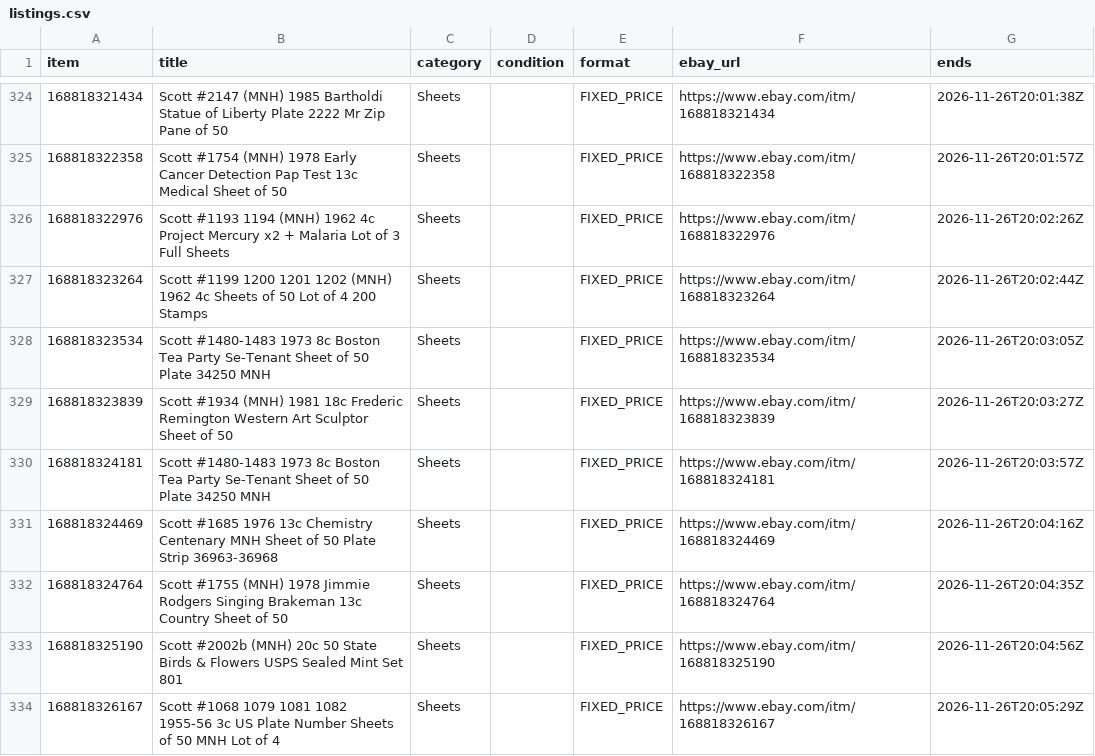
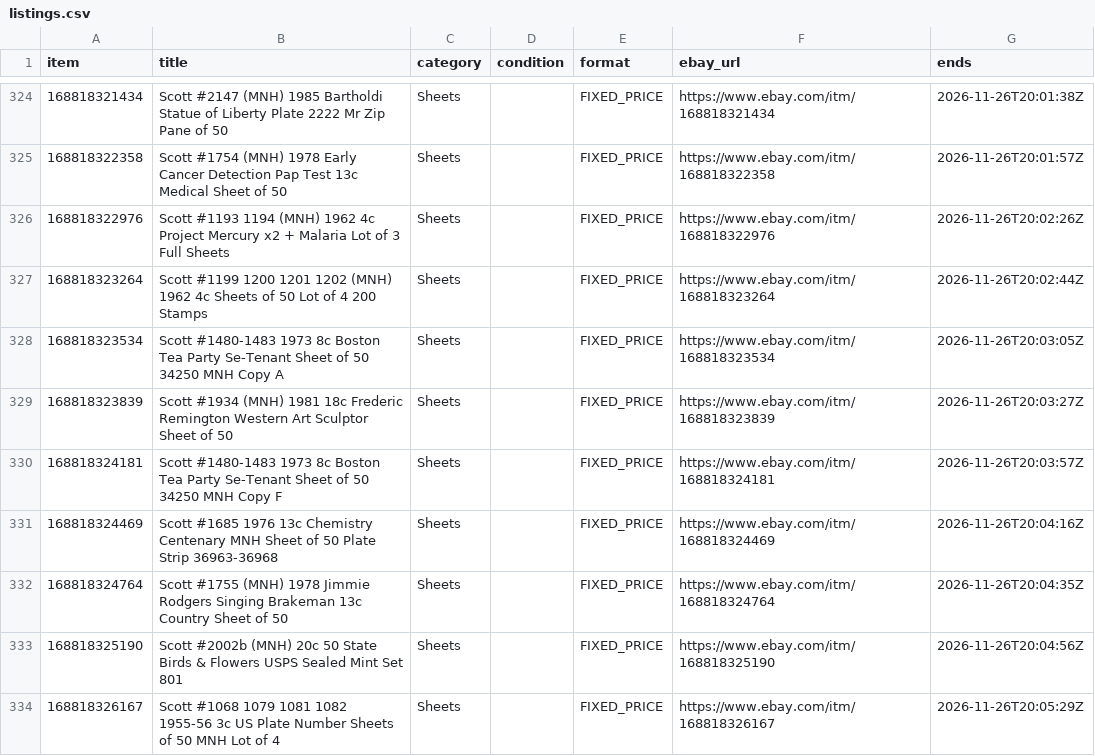
Before and after one commit to StampedeStamps/stampedestamps-store, a CSV file: data/listings.csv, drawn as a sheet; only a part is shown, gaps mark what is left out; the diff covers the shown part only.

Commit message:
Daily catalog refresh: listings as of 2026-11-06 (409 listings)

```diff
--- a/data/listings.csv
+++ b/data/listings.csv
@@ -327,5 +327,5 @@ item,title,category,condition,format,ebay_url,ends
 168818323264,Scott #1199 1200 1201 1202 (MNH) 1962 4c Sheets of 50 Lot of 4 200 Stamps,Sheets,,FIXED_PRICE,https://www.ebay.com/itm/168818323264,2026-11-26T20:02:44Z
-168818323534,Scott #1480-1483 1973 8c Boston Tea Party Se-Tenant Sheet of 50 Plate 34250 MNH,Sheets,,FIXED_PRICE,https://www.ebay.com/itm/168818323534,2026-11-26T20:03:05Z
+168818323534,Scott #1480-1483 1973 8c Boston Tea Party Se-Tenant Sheet of 50 34250 MNH Copy A,Sheets,,FIXED_PRICE,https://www.ebay.com/itm/168818323534,2026-11-26T20:03:05Z
 168818323839,Scott #1934 (MNH) 1981 18c Frederic Remington Western Art Sculptor Sheet of 50,Sheets,,FIXED_PRICE,https://www.ebay.com/itm/168818323839,2026-11-26T20:03:27Z
-168818324181,Scott #1480-1483 1973 8c Boston Tea Party Se-Tenant Sheet of 50 Plate 34250 MNH,Sheets,,FIXED_PRICE,https://www.ebay.com/itm/168818324181,2026-11-26T20:03:57Z
+168818324181,Scott #1480-1483 1973 8c Boston Tea Party Se-Tenant Sheet of 50 34250 MNH Copy F,Sheets,,FIXED_PRICE,https://www.ebay.com/itm/168818324181,2026-11-26T20:03:57Z
 168818324469,Scott #1685 1976 13c Chemistry Centenary MNH Sheet of 50 Plate Strip 36963-36968,Sheets,,FIXED_PRICE,https://www.ebay.com/itm/168818324469,2026-11-26T20:04:16Z
```
Also changed, not shown: 6 edited cells elsewhere in this file, data/issue_titles.csv, 49 other files.
